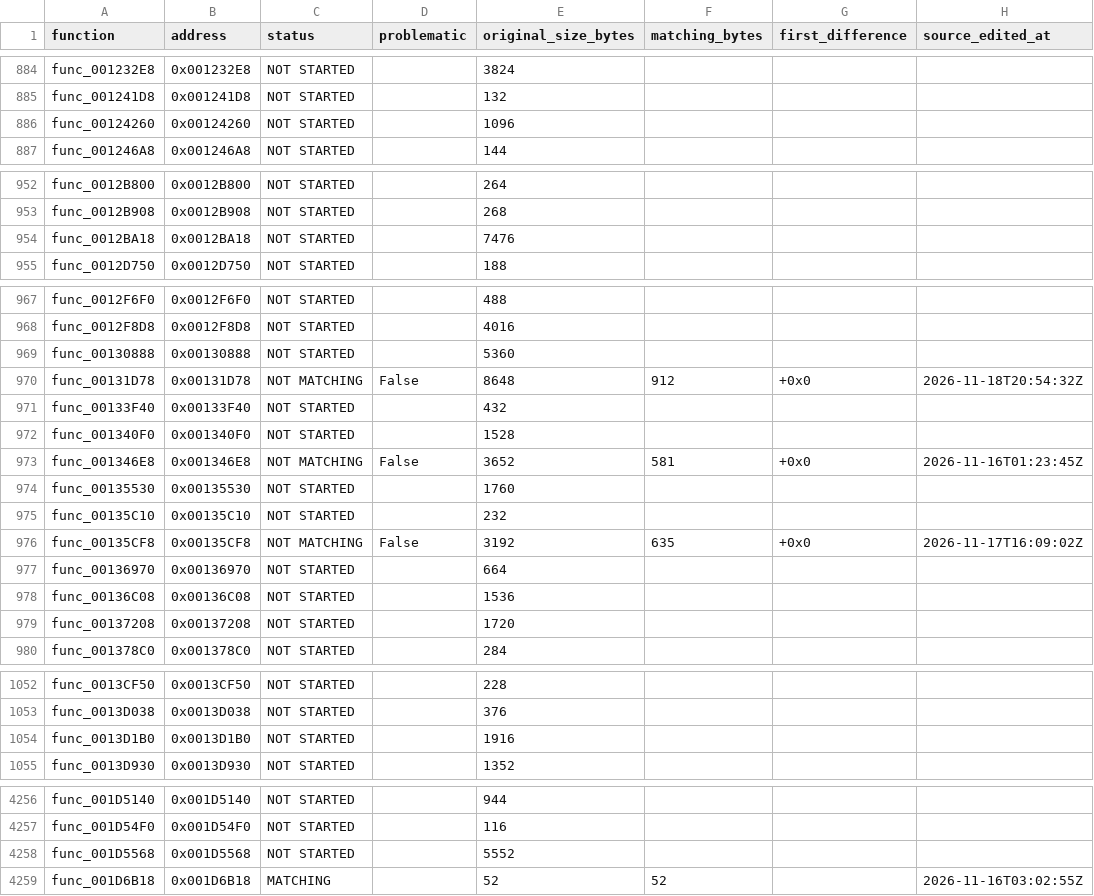
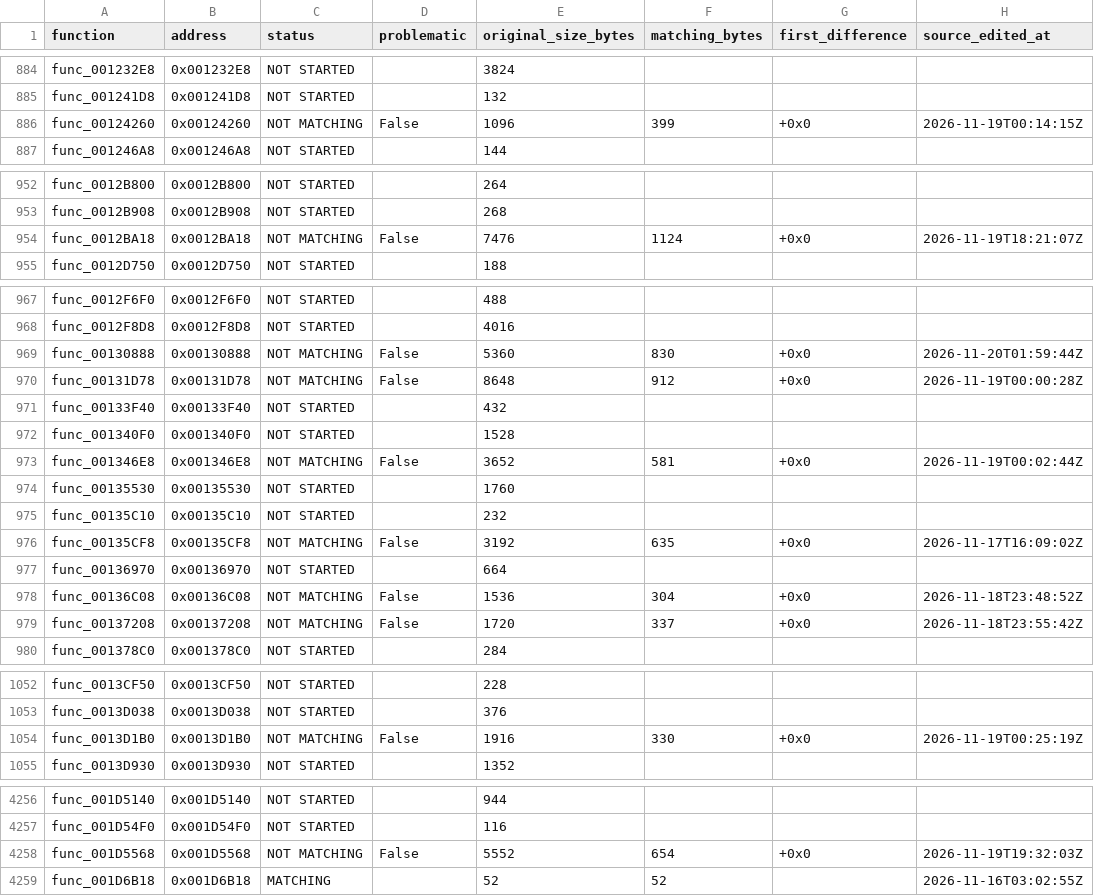
Before and after one commit to everfeel/rayman-revolution-decomp, a CSV file: progress/functions.csv, drawn as a sheet; only a part is shown, gaps mark what is left out; the diff covers the shown part only.

Commit message:
progress
implemented some of the biggest functions

```diff
--- a/progress/functions.csv
+++ b/progress/functions.csv
@@ -885,3 +885,3 @@ func_001232E8,0x001232E8,NOT STARTED,,3824,,,
 func_001241D8,0x001241D8,NOT STARTED,,132,,,
-func_00124260,0x00124260,NOT STARTED,,1096,,,
+func_00124260,0x00124260,NOT MATCHING,False,1096,399,+0x0,2026-11-19T00:14:15Z
 func_001246A8,0x001246A8,NOT STARTED,,144,,,
@@ -953,3 +953,3 @@ func_0012B800,0x0012B800,NOT STARTED,,264,,,
 func_0012B908,0x0012B908,NOT STARTED,,268,,,
-func_0012BA18,0x0012BA18,NOT STARTED,,7476,,,
+func_0012BA18,0x0012BA18,NOT MATCHING,False,7476,1124,+0x0,2026-11-19T18:21:07Z
 func_0012D750,0x0012D750,NOT STARTED,,188,,,
@@ -968,7 +968,7 @@ func_0012F6F0,0x0012F6F0,NOT STARTED,,488,,,
 func_0012F8D8,0x0012F8D8,NOT STARTED,,4016,,,
-func_00130888,0x00130888,NOT STARTED,,5360,,,
-func_00131D78,0x00131D78,NOT MATCHING,False,8648,912,+0x0,2026-11-18T20:54:32Z
+func_00130888,0x00130888,NOT MATCHING,False,5360,830,+0x0,2026-11-20T01:59:44Z
+func_00131D78,0x00131D78,NOT MATCHING,False,8648,912,+0x0,2026-11-19T00:00:28Z
 func_00133F40,0x00133F40,NOT STARTED,,432,,,
 func_001340F0,0x001340F0,NOT STARTED,,1528,,,
-func_001346E8,0x001346E8,NOT MATCHING,False,3652,581,+0x0,2026-11-16T01:23:45Z
+func_001346E8,0x001346E8,NOT MATCHING,False,3652,581,+0x0,2026-11-19T00:02:44Z
 func_00135530,0x00135530,NOT STARTED,,1760,,,
@@ -977,4 +977,4 @@ func_00135CF8,0x00135CF8,NOT MATCHING,False,3192,635,+0x0,2026-11-17T16:09:02Z
 func_00136970,0x00136970,NOT STARTED,,664,,,
-func_00136C08,0x00136C08,NOT STARTED,,1536,,,
-func_00137208,0x00137208,NOT STARTED,,1720,,,
+func_00136C08,0x00136C08,NOT MATCHING,False,1536,304,+0x0,2026-11-18T23:48:52Z
+func_00137208,0x00137208,NOT MATCHING,False,1720,337,+0x0,2026-11-18T23:55:42Z
 func_001378C0,0x001378C0,NOT STARTED,,284,,,
@@ -1053,3 +1053,3 @@ func_0013CF50,0x0013CF50,NOT STARTED,,228,,,
 func_0013D038,0x0013D038,NOT STARTED,,376,,,
-func_0013D1B0,0x0013D1B0,NOT STARTED,,1916,,,
+func_0013D1B0,0x0013D1B0,NOT MATCHING,False,1916,330,+0x0,2026-11-19T00:25:19Z
 func_0013D930,0x0013D930,NOT STARTED,,1352,,,
@@ -4257,3 +4257,3 @@ func_001D5140,0x001D5140,NOT STARTED,,944,,,
 func_001D54F0,0x001D54F0,NOT STARTED,,116,,,
-func_001D5568,0x001D5568,NOT STARTED,,5552,,,
+func_001D5568,0x001D5568,NOT MATCHING,False,5552,654,+0x0,2026-11-19T19:32:03Z
 func_001D6B18,0x001D6B18,MATCHING,,52,52,,2026-11-16T03:02:55Z
```
Also changed, not shown: 9 edited cells elsewhere in this file, 10 other files.
